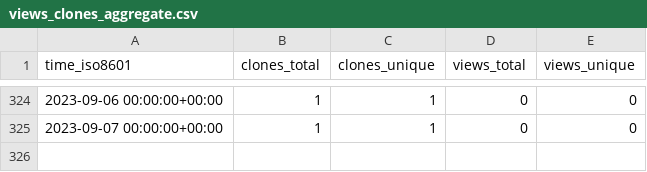
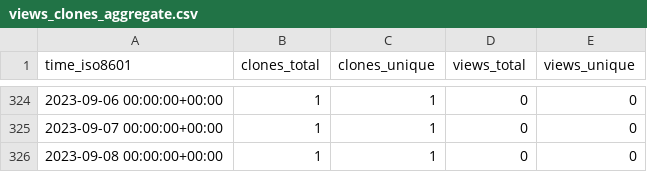
Before and after one commit to mrtj/cookiecutter-panorama, a CSV file: mrtj/cookiecutter-panorama/ghrs-data/views_clones_aggregate.csv, drawn as a sheet; only a part is shown, gaps mark what is left out; the diff names each change by its address in the sheet, - before the commit and + after, or states it on an @@ line.

```diff
--- a/mrtj/cookiecutter-panorama/ghrs-data/views_clones_aggregate.csv
+++ b/mrtj/cookiecutter-panorama/ghrs-data/views_clones_aggregate.csv
+row 326: 2023-09-08 00:00:00+00:00 | 1 | 1 | 0 | 0
```
Also changed, not shown: 1 other file.
